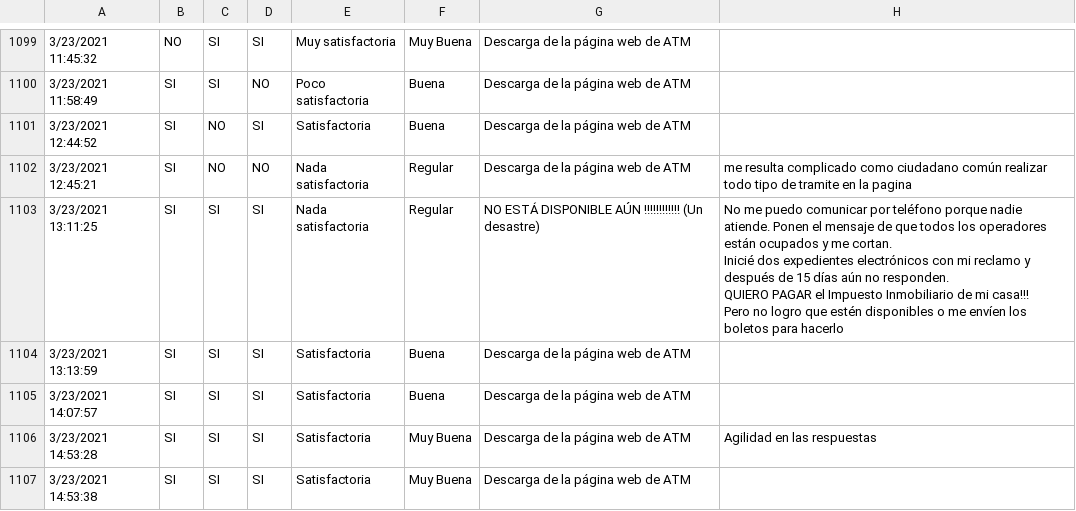
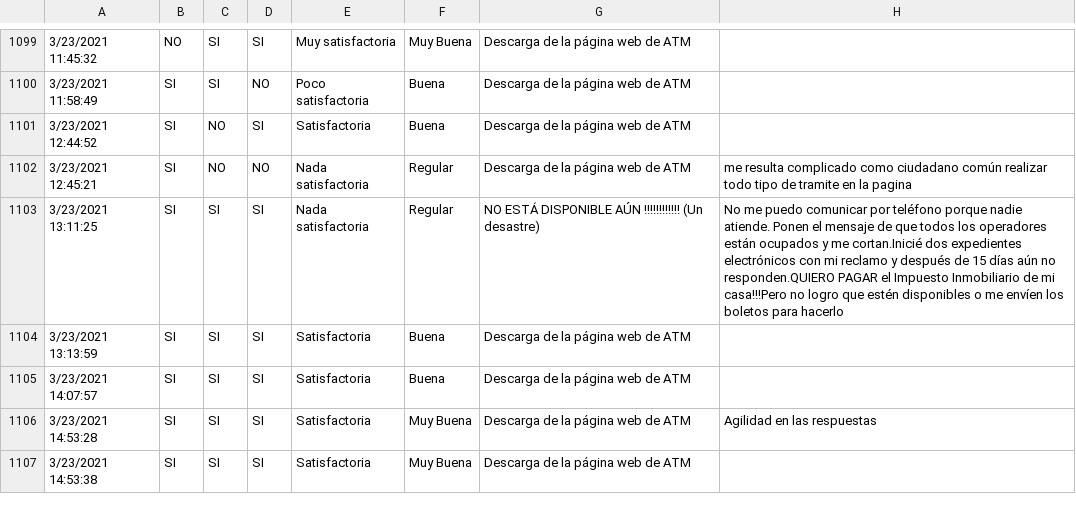
Before and after one commit to atmdatascience/python, a CSV file: datasets/encuestasweb/Encuestas-2021-Tramite-web.csv, drawn as a sheet; only a part is shown, gaps mark what is left out; ↵ is a line break in a cell; the diff covers the shown part only; the diff names each change by its address in the sheet, - before the commit and + after, or states it on an @@ line.

```diff
--- a/datasets/encuestasweb/Encuestas-2021-Tramite-web.csv
+++ b/datasets/encuestasweb/Encuestas-2021-Tramite-web.csv
-H1103: …y me cortan. ↵ Inicié dos expedientes electrónicos con mi reclamo y después de 15 días aún no responden. ↵ QUIERO PAGAR el Impuesto Inmobiliario de mi casa!!! ↵ Pero no logro…
+H1103: …y me cortan.Inicié dos expedientes electrónicos con mi reclamo y después de 15 días aún no responden.QUIERO PAGAR el Impuesto Inmobiliario de mi casa!!!Pero no logro…
```
Also changed, not shown: 36 edited cells elsewhere in this file.
